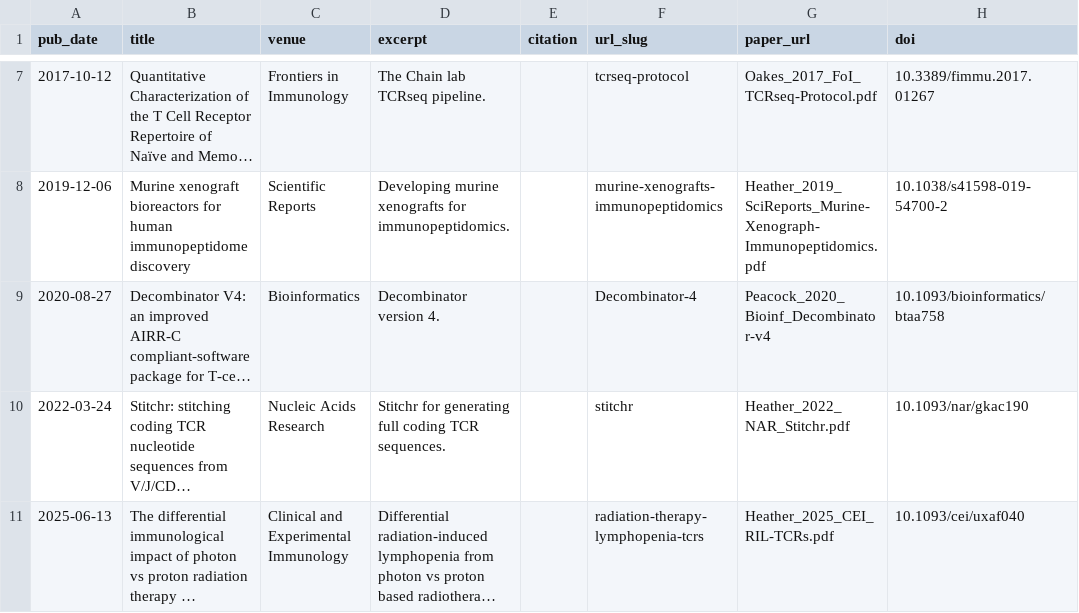
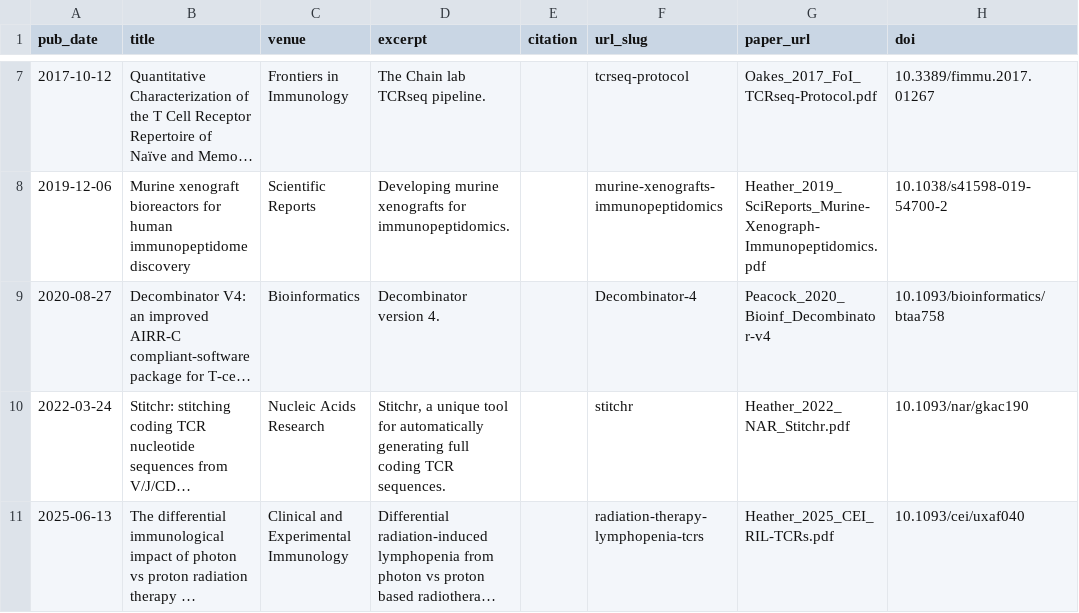
Before and after one commit to JamieHeather/jamieheather.github.io, a TSV file: markdown_generator/publications.tsv, drawn as a sheet; only a part is shown, gaps mark what is left out; long unchanged cells end in …; the diff covers the shown part only; the diff names each change by its address in the sheet, - before the commit and + after, or states it on an @@ line.

```diff
--- a/markdown_generator/publications.tsv
+++ b/markdown_generator/publications.tsv
-D10 (excerpt): Stitchr for generating full…
+D10 (excerpt): Stitchr, a unique tool for automatically generating full…
```
Also changed, not shown: 1 added row and 1 edited cell elsewhere in this file, markdown_generator/3dprinting.tsv, 13 other files.
